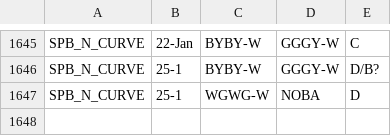
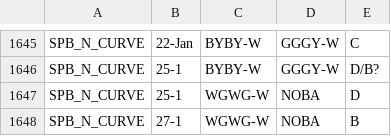
Before and after one commit to QuinlanMann/Pukeko_Dom_Observations, a CSV file: Dom_Obs_Master.csv, drawn as a sheet; only a part is shown, gaps mark what is left out.

Commit message:
ADDED FINAL SPB_N_CURVE DATA

```diff
--- a/Dom_Obs_Master.csv
+++ b/Dom_Obs_Master.csv
@@ -1647 +1647,2 @@ SPB_N_CURVE,25-1,BYBY-W,GGGY-W,D/B?
 SPB_N_CURVE,25-1,WGWG-W,NOBA,D
+SPB_N_CURVE,27-1,WGWG-W,NOBA,B
```
